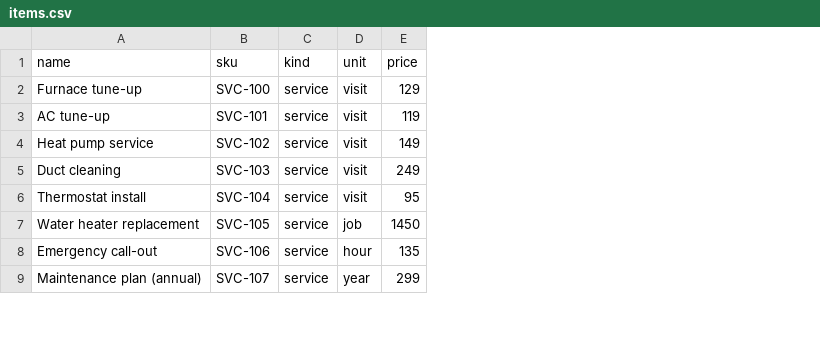
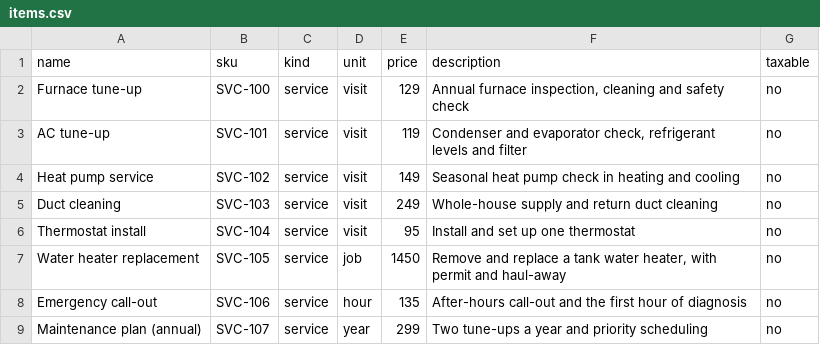
Before and after one commit to ticoteam/tico, a CSV file: backend/demo_data/heating-air/items.csv, drawn as a sheet; only a part is shown; the diff names each change by its address in the sheet, - before the commit and + after, or states it on an @@ line.

```diff
--- a/backend/demo_data/heating-air/items.csv
+++ b/backend/demo_data/heating-air/items.csv
+column F (description), rows 2-9: Annual furnace inspection, cleaning and safety check | Condenser and evaporator check, refrigerant levels and filter | Seasonal heat pump check in heating and cooling | Whole-house supply and return duct cleaning | Install and set up one thermostat | Remove and replace a tank water heater, with permit and haul-away | After-hours call-out and the first hour of diagnosis | Two tune-ups a year and priority scheduling
+column G (taxable), rows 2-9: all no
```
Also changed, not shown: backend/demo_data/heating-air/due_dates.csv, backend/demo_data/kitchen/due_dates.csv, 10 other files.
